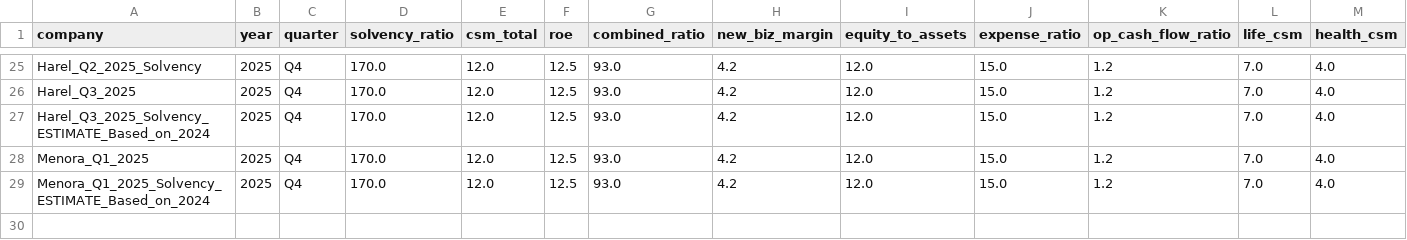
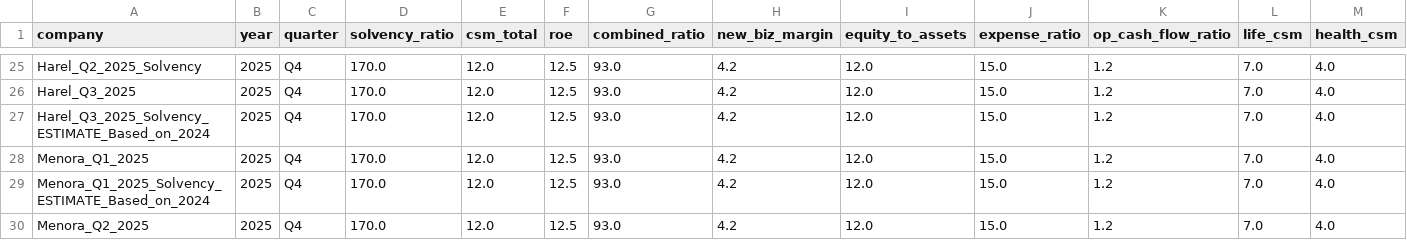
Before and after one commit to ttom500-hash/isr-insight-pro, a CSV file: data/database.csv, drawn as a sheet; only a part is shown, gaps mark what is left out; rows hold the shown columns only; the diff names each change by its address in the sheet, - before the commit and + after, or states it on an @@ line.

Commit message:
Apex Auto-Sync: Menora_Q2_2025

```diff
--- a/data/database.csv
+++ b/data/database.csv
+row 30: Menora_Q2_2025 | 2025 | Q4 | 170.0 | 12.0 | 12.5 | 93.0 | 4.2 | 12.0 | 15.0 | 1.2 | 7.0 | 4.0
```
